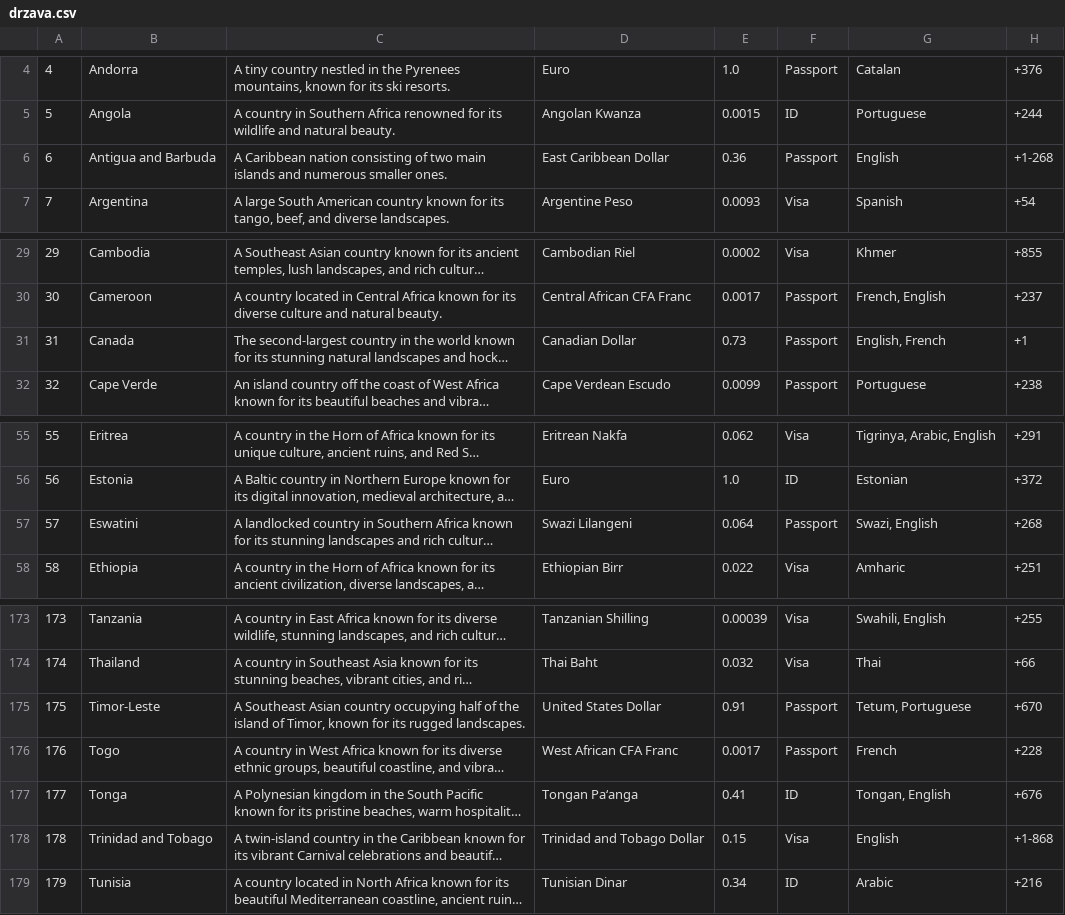
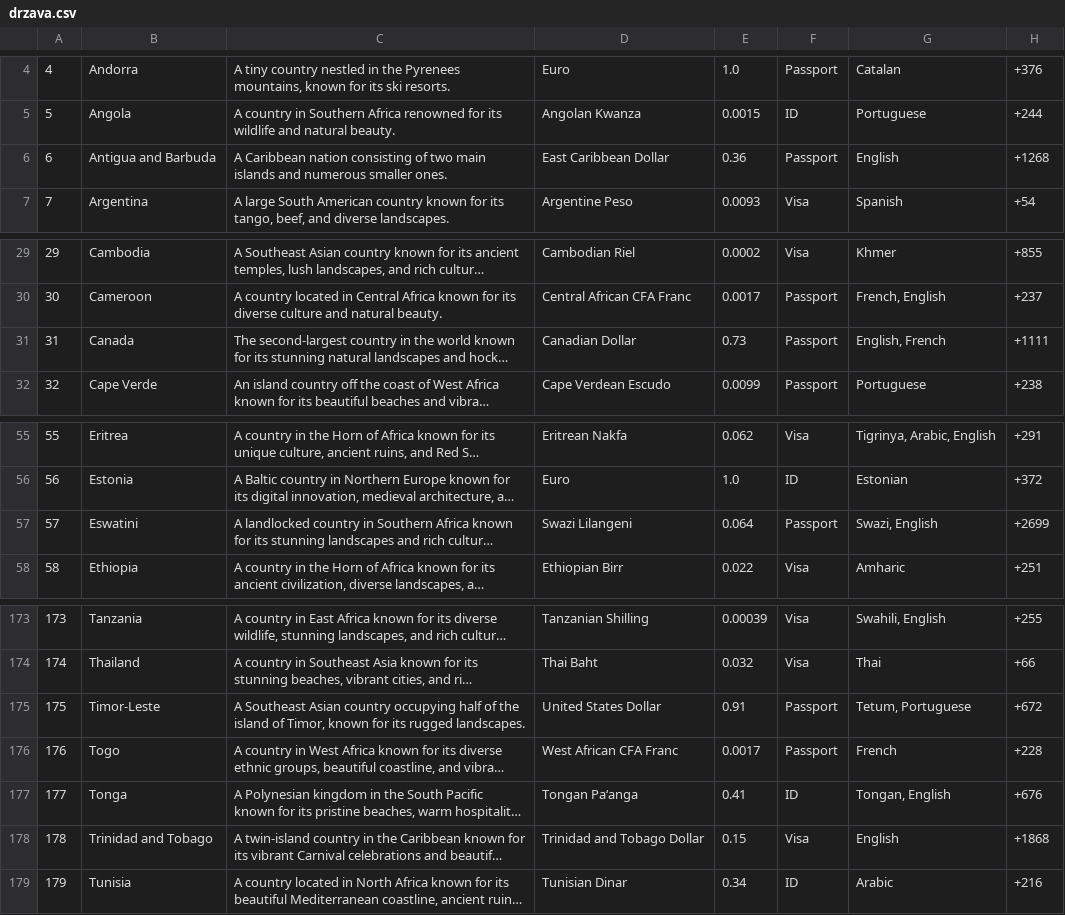
Before and after one commit to JurajSternVukotic/unipu-turisticka-agencija, a CSV file: data/drzava.csv, drawn as a sheet; only a part is shown, gaps mark what is left out; long unchanged cells end in …; the diff covers the shown part only; the diff names each change by its address in the sheet, - before the commit and + after, or states it on an @@ line.

```diff
--- a/data/drzava.csv
+++ b/data/drzava.csv
-H6: +1-268
+H6: +1268
-H31: +1
+H31: +1111
-H57: +268
+H57: +2699
-H175: +670
+H175: +672
-H178: +1-868
+H178: +1868
```
Also changed, not shown: 11 edited cells elsewhere in this file, data/adresa.csv, data/kontinent.csv, 1 other file.
